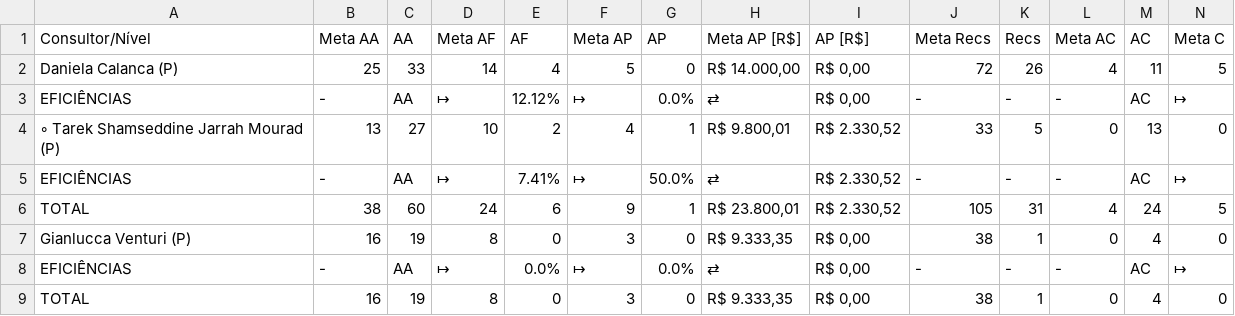
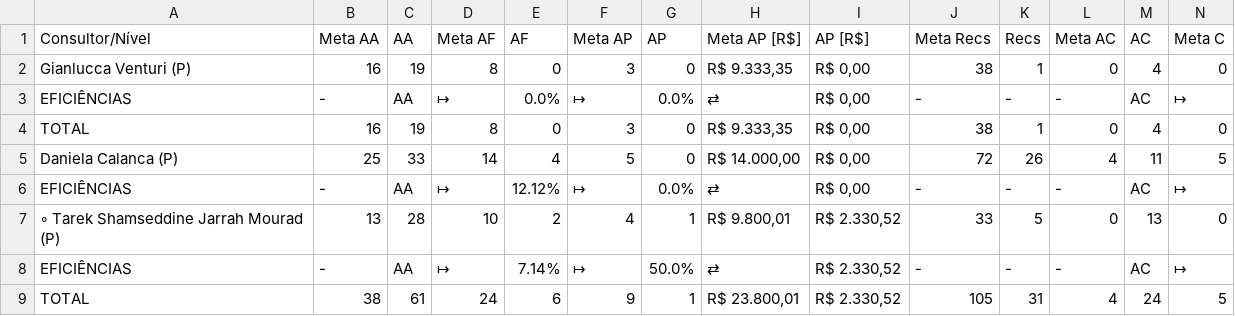
Before and after one commit to officew1goiania/gestaoavista2, a CSV file: dados_semana.csv, drawn as a sheet; only a part is shown; removed rows and columns are numbered as before the commit, all else as after; rows hold the shown columns only; the diff names each change by its address in the sheet, - before the commit and + after, or states it on an @@ line.

```diff
--- a/dados_semana.csv
+++ b/dados_semana.csv
-row 4: ◦ Tarek Shamseddine Jarrah Mourad (P) | 13 | 27 | 10 | 2 | 4 | 1 | R$ 9.800,01 | R$ 2.330,52 | 33 | 5 | 0 | 13 | 0
-row 5: EFICIÊNCIAS | - | AA | ↦ | 7.41% | ↦ | 50.0% | ⇄ | R$ 2.330,52 | - | - | - | AC | ↦
-row 6: TOTAL | 38 | 60 | 24 | 6 | 9 | 1 | R$ 23.800,01 | R$ 2.330,52 | 105 | 31 | 4 | 24 | 5
@@ row 2 moved to row 5: Daniela Calanca (P) @@
@@ row 3 moved to row 6: EFICIÊNCIAS @@
+row 7: ◦ Tarek Shamseddine Jarrah Mourad (P) | 13 | 28 | 10 | 2 | 4 | 1 | R$ 9.800,01 | R$ 2.330,52 | 33 | 5 | 0 | 13 | 0
+row 8: EFICIÊNCIAS | - | AA | ↦ | 7.14% | ↦ | 50.0% | ⇄ | R$ 2.330,52 | - | - | - | AC | ↦
+row 9: TOTAL | 38 | 61 | 24 | 6 | 9 | 1 | R$ 23.800,01 | R$ 2.330,52 | 105 | 31 | 4 | 24 | 5
```
Also changed, not shown: dados_extraidos.csv, ranking_muapd.csv, 1 other file.
